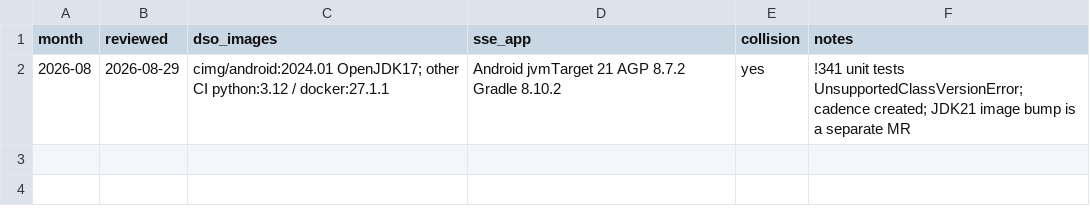
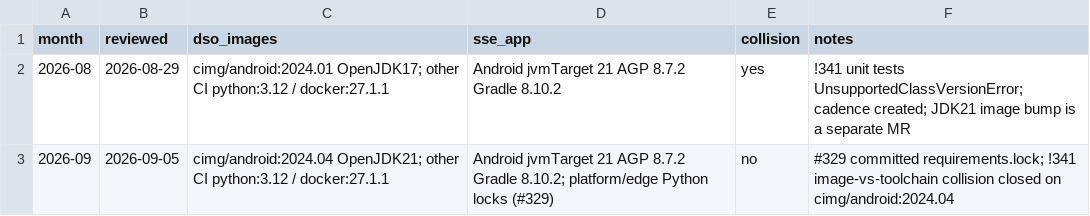
Before and after one commit to artofdream/adaptive-experience, a CSV file: research/random-thoughts/dependency-pin-ledger.csv, drawn as a sheet.

```diff
--- a/research/random-thoughts/dependency-pin-ledger.csv
+++ b/research/random-thoughts/dependency-pin-ledger.csv
@@ -2 +2,2 @@ month,reviewed,dso_images,sse_app,collision,notes
 2026-08,2026-08-29,cimg/android:2024.01 OpenJDK17; other CI python:3.12 / docker:27.1.1,Android jvmTarget 21 AGP 8.7.2 Gradle 8.10.2,yes,!341 unit tests UnsupportedClassVersionError; cadence created; JDK21 image bump is a separate MR
+2026-09,2026-09-05,cimg/android:2024.04 OpenJDK21; other CI python:3.12 / docker:27.1.1,Android jvmTarget 21 AGP 8.7.2 Gradle 8.10.2; platform/edge Python locks (#329),no,#329 committed requirements.lock; !341 image-vs-toolchain collision closed on cimg/android:2024.04
```
Also changed, not shown: 20 other files.
